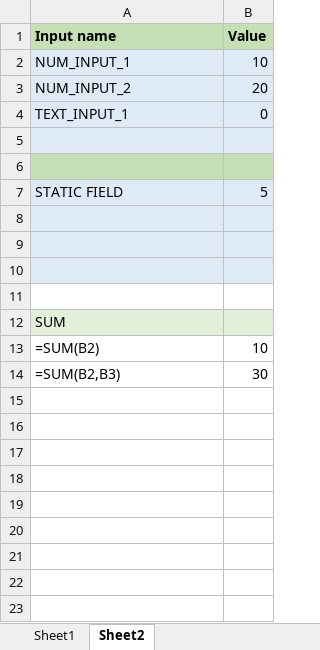
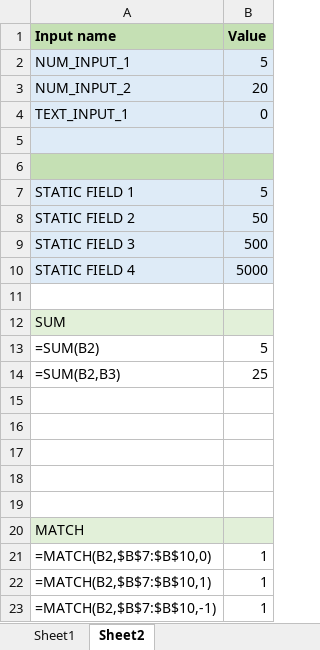
Before and after one commit to tomi-li/formula1js, an Excel workbook: sample/test.xlsx, sheet Sheet2, drawn as a sheet; values as stored, in another font and other column widths than the file's, no borders; removed rows and columns are numbered as before the commit, all else as after; the diff names each change by its address in the sheet, - before the commit and + after, or states it on an @@ line.

```diff
--- a/sample/test.xlsx (sheet Sheet2)
+++ b/sample/test.xlsx (sheet Sheet2)
-B2 (Value): 10
+B2 (Value): 5
-A7 (Input name): STATIC FIELD
+A7 (Input name): STATIC FIELD 1
+row 8: STATIC FIELD 2 | 50
+row 9: STATIC FIELD 3 | 500
+row 10: STATIC FIELD 4 | 5000
+row 11: (empty)
+row 12: SUM
+row 13: =SUM(B2) | 5
+row 14: =SUM(B2,B3) | 25
-A15:B17 fill: #DEEBF7
+A15:B17 fill: none
+row 19: (empty)
-A20 (Input name): SUM
+A20 (Input name): MATCH
-row 13: =SUM(B2) | 10
-row 14: =SUM(B2,B3) | 30
+row 21: =MATCH(B2,$B$7:$B$10,0) | 1
+row 22: =MATCH(B2,$B$7:$B$10,1) | 1
+row 23: =MATCH(B2,$B$7:$B$10,-1) | 1
```
Also changed, not shown: sheet Sheet1, 5 other files.
